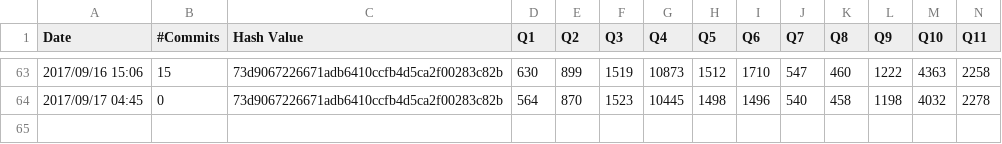
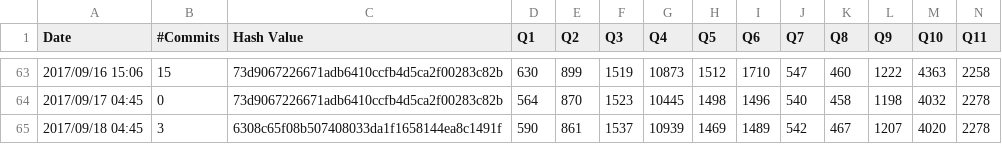
Before and after one commit to maropu/spark-tpcds-datagen, a CSV file: reports/tpcds-avg-results.csv, drawn as a sheet; only a part is shown, gaps mark what is left out; rows hold the shown columns only; the diff names each change by its address in the sheet, - before the commit and + after, or states it on an @@ line.

Commit message:
[AUTOMATICALLY GENERATED] Update TPCDS reports in 2017/09/18 04:45

```diff
--- a/reports/tpcds-avg-results.csv
+++ b/reports/tpcds-avg-results.csv
+row 65: 2017/09/18 04:45 | 3 | 6308c65f08b507408033da1f1658144ea8c1491f | 590 | 861 | 1537 | 10939 | 1469 | 1489 | 542 | 467 | 1207 | 4020 | 2278
```
